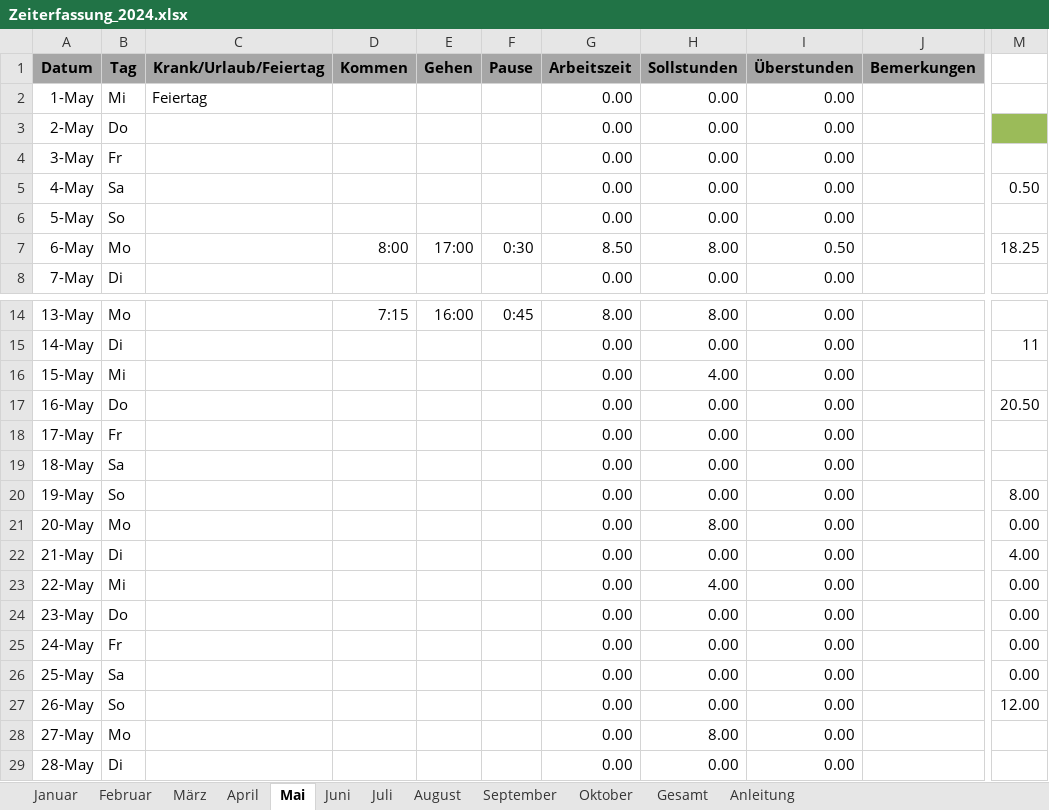
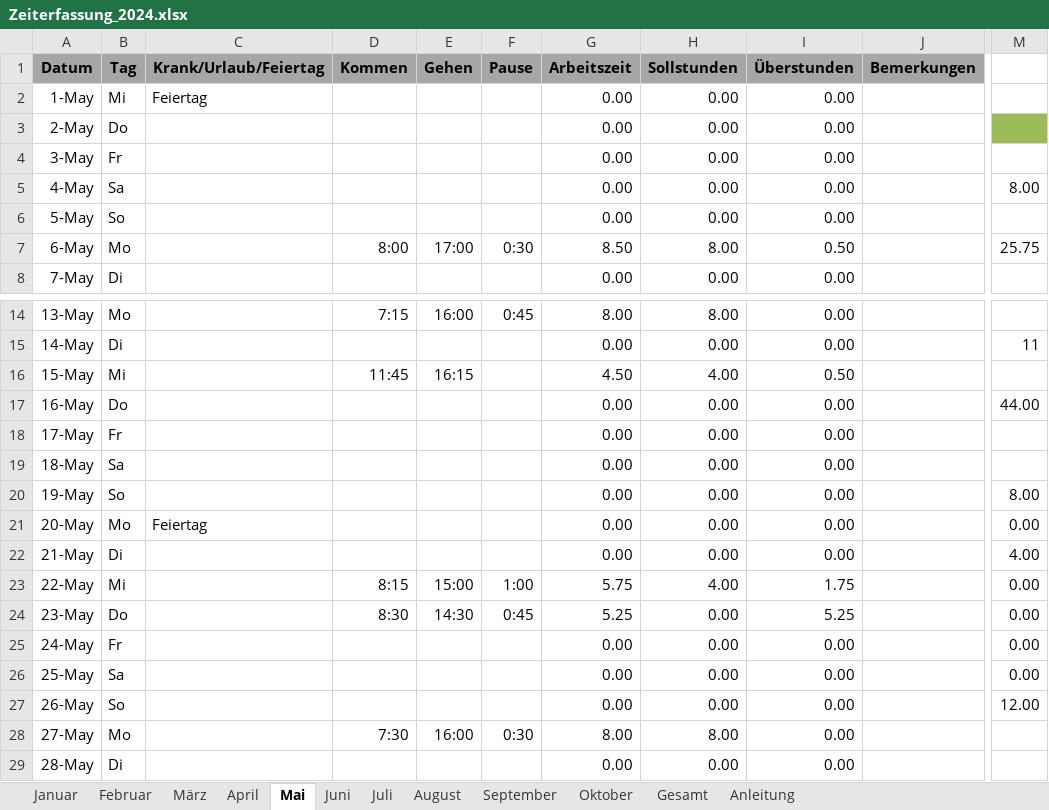
Before and after one commit to NicolasPawelka/Home, an Excel workbook: Privat/Arbeit/Zeiterfassung_2024.xlsx, sheet Mai, drawn as a sheet; only a part is shown, gaps mark what is left out; values as stored, in another font and other column widths than the file's, no borders; conditional formats not drawn; the diff names each change by its address in the sheet, - before the commit and + after, or states it on an @@ line.

Commit message:
Update Zeiterfassung

```diff
--- a/Privat/Arbeit/Zeiterfassung_2024.xlsx (sheet Mai)
+++ b/Privat/Arbeit/Zeiterfassung_2024.xlsx (sheet Mai)
-M5: 0.50
+M5: 8.00
-M7: 18.25
+M7: 25.75
-D16 (Kommen): (empty)
+D16 (Kommen): 11:45
-E16 (Gehen): (empty)
+E16 (Gehen): 16:15
-G16 (Arbeitszeit): 0.00
+G16 (Arbeitszeit): 4.50
-I16 (Überstunden): 0.00
+I16 (Überstunden): 0.50
-M17: 20.50
+M17: 44.00
-C21 (Krank/Urlaub/Feiertag): (empty)
+C21 (Krank/Urlaub/Feiertag): Feiertag
-H21 (Sollstunden): 8.00
+H21 (Sollstunden): 0.00
-D23 (Kommen): (empty)
+D23 (Kommen): 8:15
-E23 (Gehen): (empty)
+E23 (Gehen): 15:00
-F23 (Pause): (empty)
+F23 (Pause): 1:00
-G23 (Arbeitszeit): 0.00
+G23 (Arbeitszeit): 5.75
-I23 (Überstunden): 0.00
+I23 (Überstunden): 1.75
-D24 (Kommen): (empty)
+D24 (Kommen): 8:30
-E24 (Gehen): (empty)
+E24 (Gehen): 14:30
-F24 (Pause): (empty)
+F24 (Pause): 0:45
-G24 (Arbeitszeit): 0.00
+G24 (Arbeitszeit): 5.25
-I24 (Überstunden): 0.00
+I24 (Überstunden): 5.25
-D28 (Kommen): (empty)
+D28 (Kommen): 7:30
-E28 (Gehen): (empty)
+E28 (Gehen): 16:00
-F28 (Pause): (empty)
+F28 (Pause): 0:30
-G28 (Arbeitszeit): 0.00
+G28 (Arbeitszeit): 8.00
```
Also changed, not shown: sheet Gesamt, sheet Juni, sheet September, sheet August, sheet Juli, sheet Oktober.
